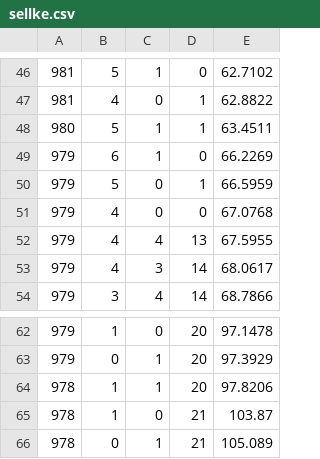
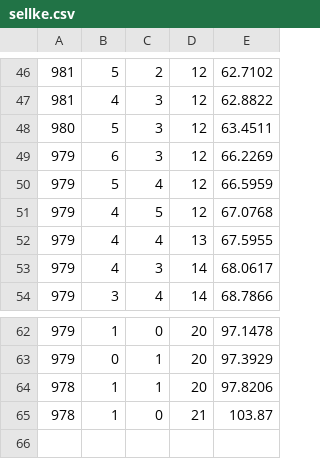
Before and after one commit to LexILuthor/Sellke, a CSV file: OutputFile/sellke.csv, drawn as a sheet; only a part is shown, gaps mark what is left out; the diff covers the shown part only.

```diff
--- a/OutputFile/sellke.csv
+++ b/OutputFile/sellke.csv
@@ -46,7 +46,7 @@
-981,	5,	1,	0,	62.7102
-981,	4,	0,	1,	62.8822
-980,	5,	1,	1,	63.4511
-979,	6,	1,	0,	66.2269
-979,	5,	0,	1,	66.5959
-979,	4,	0,	0,	67.0768
+981,	5,	2,	12,	62.7102
+981,	4,	3,	12,	62.8822
+980,	5,	3,	12,	63.4511
+979,	6,	3,	12,	66.2269
+979,	5,	4,	12,	66.5959
+979,	4,	5,	12,	67.0768
 979,	4,	4,	13,	67.5955
@@ -65,2 +65 @@
 978,	1,	0,	21,	103.87
-978,	0,	1,	21,	105.089
```
Also changed, not shown: 78 edited cells elsewhere in this file, 2 other files.
